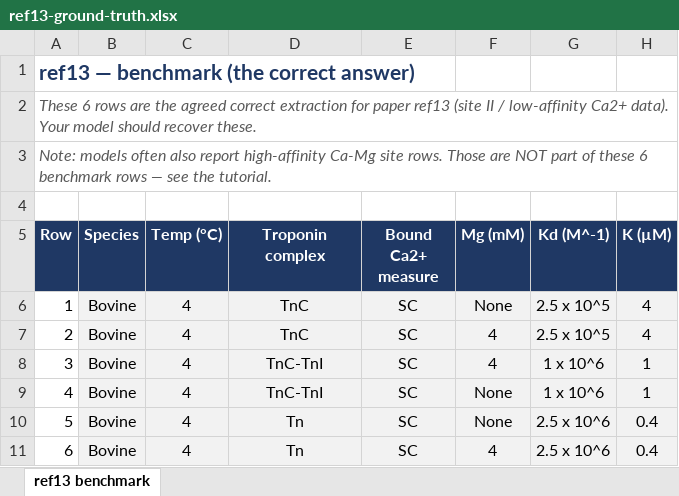
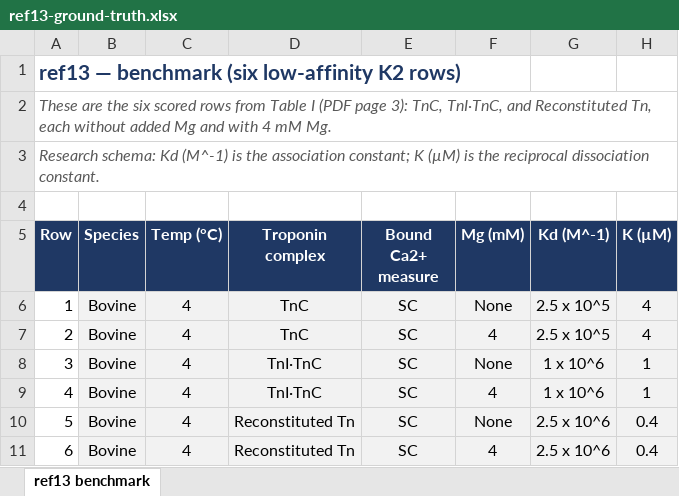
Before and after one commit to ValentinRoma26/romanov-2026-llm-extraction, an Excel workbook: tutorial/benchmark/ref13-ground-truth.xlsx, sheet ref13 benchmark, drawn as a sheet; values as stored, in another font and other column widths than the file's, no borders; the diff names each change by its address in the sheet, - before the commit and + after, or states it on an @@ line.

```diff
--- a/tutorial/benchmark/ref13-ground-truth.xlsx (sheet ref13 benchmark)
+++ b/tutorial/benchmark/ref13-ground-truth.xlsx (sheet ref13 benchmark)
-A1 (Row): ref13 — benchmark (the correct answer)
+A1 (Row): ref13 — benchmark (six low-affinity K2 rows)
-A2 (Row): These 6 rows are the agreed correct extraction for paper ref13 (site II / low-affinity Ca2+ data). Your model should recover these.
+A2 (Row): These are the six scored rows from Table I (PDF page 3): TnC, TnI·TnC, and Reconstituted Tn, each without added Mg and with 4 mM Mg.
-A3 (Row): Note: models often also report high-affinity Ca-Mg site rows. Those are NOT part of these 6 benchmark rows — see the tutorial.
+A3 (Row): Research schema: Kd (M^-1) is the association constant; K (µM) is the reciprocal dissociation constant.
-D8:D9 (Troponin complex): TnC-TnI
+D8:D9 (Troponin complex): TnI·TnC
-F8 (Mg (mM)): 4
+F8 (Mg (mM)): None
-F9 (Mg (mM)): None
+F9 (Mg (mM)): 4
-D10:D11 (Troponin complex): Tn
+D10:D11 (Troponin complex): Reconstituted Tn
```
Also changed, not shown: tutorial/scoring/ref13-scoring-template.xlsx, 4 other files.
